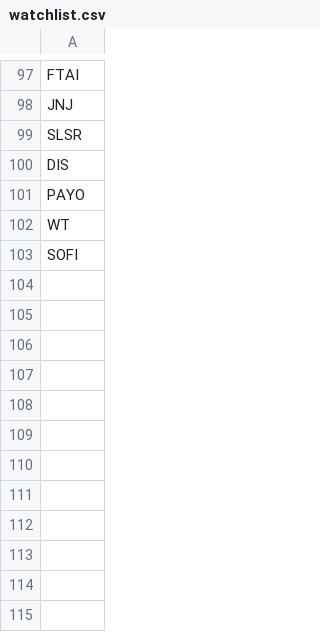
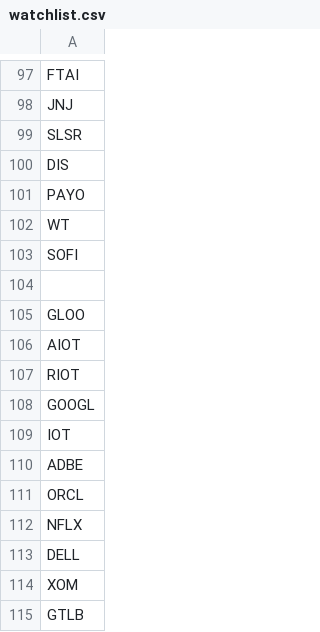
Before and after one commit to ddanyro/market-scanner, a CSV file: watchlist.csv, drawn as a sheet; only a part is shown, gaps mark what is left out.

Commit message:
Add new tickers to watchlist and update data

```diff
--- a/watchlist.csv
+++ b/watchlist.csv
@@ -103 +103,13 @@ WT
 SOFI
+
+GLOO
+AIOT
+RIOT
+GOOGL
+IOT
+ADBE
+ORCL
+NFLX
+DELL
+XOM
+GTLB
```
Also changed, not shown: 3 other files.
